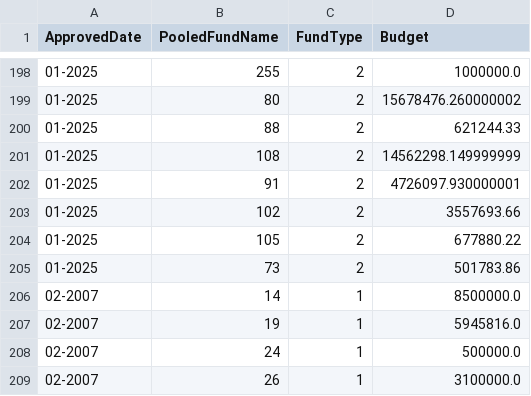
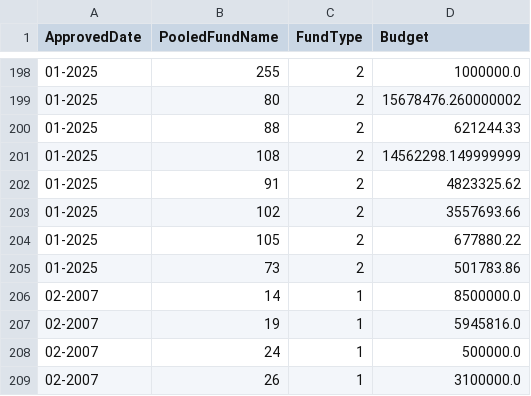
Before and after one commit to CBPFGMS/pfbi-data, a CSV file: allocationSummarybyapproveddate.csv, drawn as a sheet; only a part is shown, gaps mark what is left out.

```diff
--- a/allocationSummarybyapproveddate.csv
+++ b/allocationSummarybyapproveddate.csv
@@ -201,3 +201,3 @@ ApprovedDate,PooledFundName,FundType,Budget
 01-2025,108,2,14562298.149999999
-01-2025,91,2,4726097.930000001
+01-2025,91,2,4823325.62
 01-2025,102,2,3557693.66
```
Also changed, not shown: allocationSummary.csv, allocationSummarySankey.csv, 5 other files.
